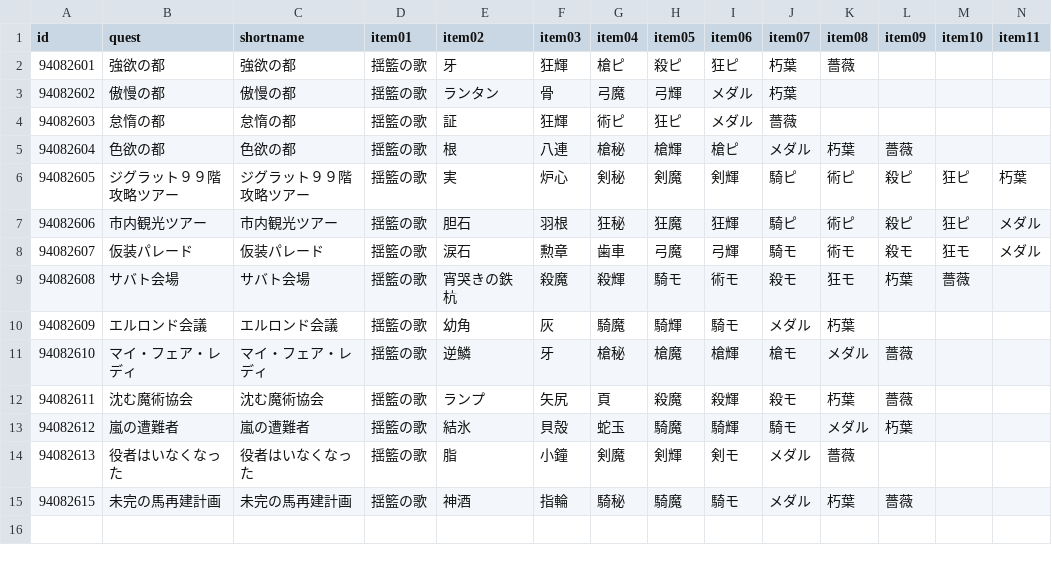
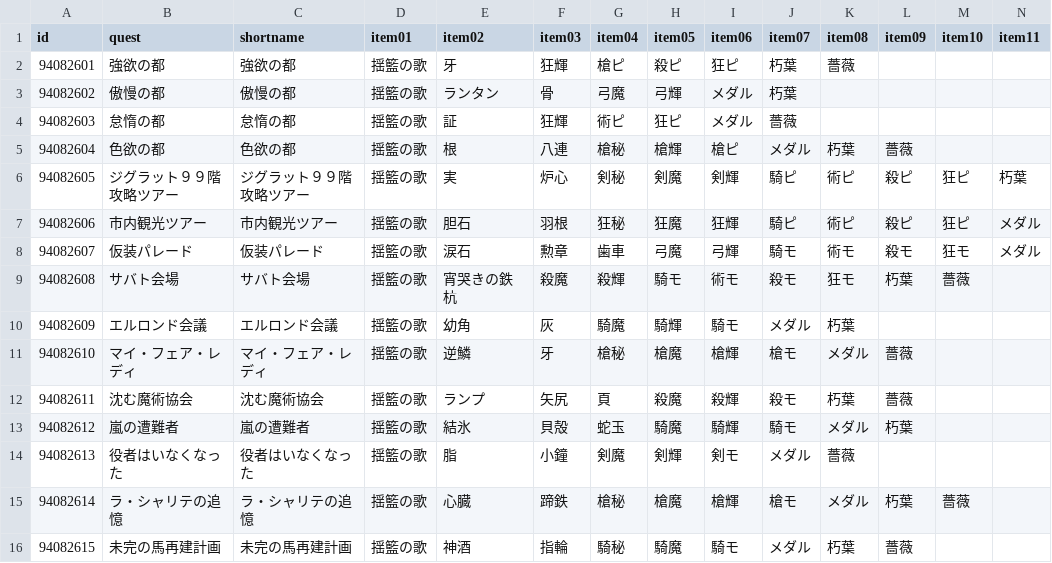
Before and after one commit to fgosc/fgoscdata, a CSV file: data/csv/fgoac.csv, drawn as a sheet; only a part is shown; rows hold the shown columns only; the diff names each change by its address in the sheet, - before the commit and + after, or states it on an @@ line.

```diff
--- a/data/csv/fgoac.csv
+++ b/data/csv/fgoac.csv
+row 15: 94082614 | ラ・シャリテの追憶 | ラ・シャリテの追憶 | 揺籃の歌 | 心臓 | 蹄鉄 | 槍秘 | 槍魔 | 槍輝 | 槍モ | メダル | 朽葉 | 薔薇
```
Also changed, not shown: 1 other file.
